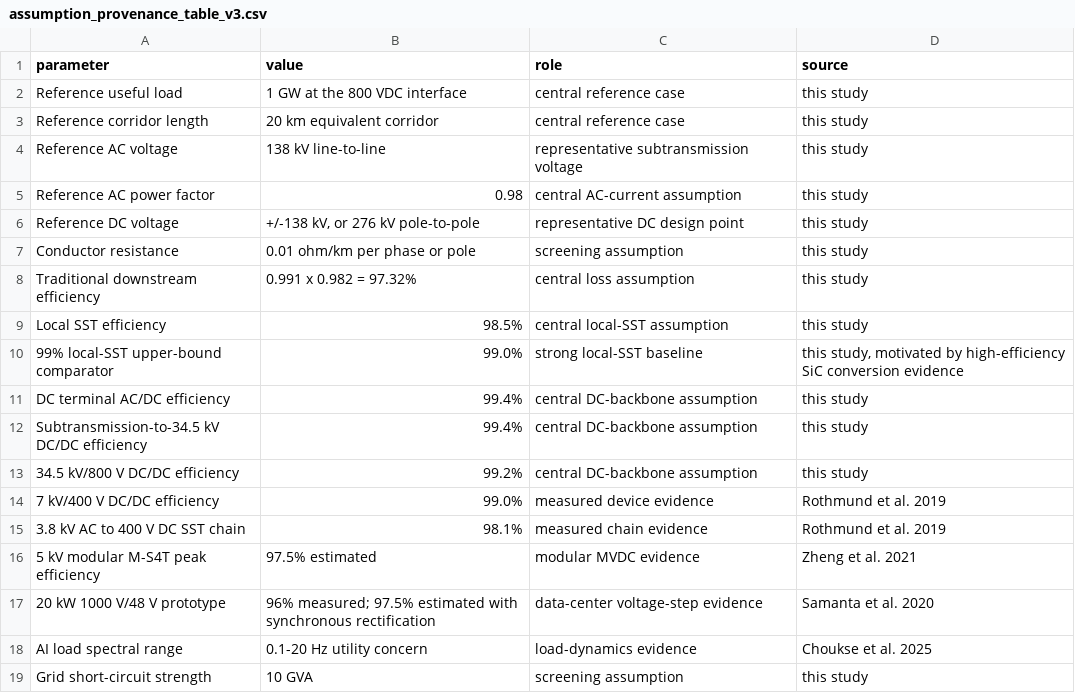
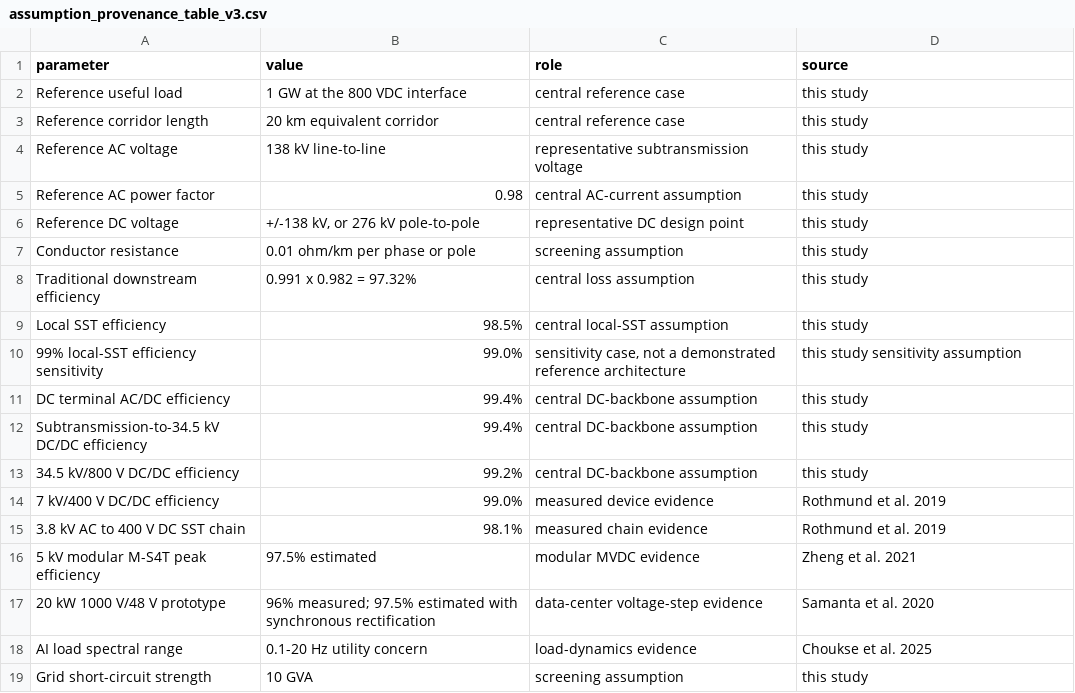
Before and after one commit to SavannahY/dc-ai-factory-backbone-reproducibility, a CSV file: data/assumption_provenance_table_v3.csv, drawn as a sheet; removed rows and columns are numbered as before the commit, all else as after; the diff names each change by its address in the sheet, - before the commit and + after, or states it on an @@ line.

```diff
--- a/data/assumption_provenance_table_v3.csv
+++ b/data/assumption_provenance_table_v3.csv
-row 10: 99% local-SST upper-bound comparator | 99.0% | strong local-SST baseline | this study, motivated by high-efficiency SiC conversion evidence
+row 10: 99% local-SST efficiency sensitivity | 99.0% | sensitivity case, not a demonstrated reference architecture | this study sensitivity assumption
```
Also changed, not shown: MANIFEST_SHA256.csv, data/efficiency_design_space_v3.csv, 6 other files.
